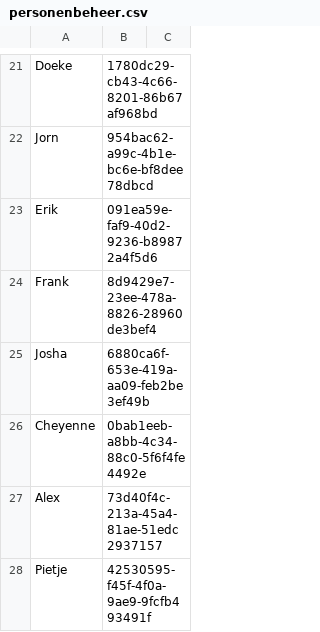
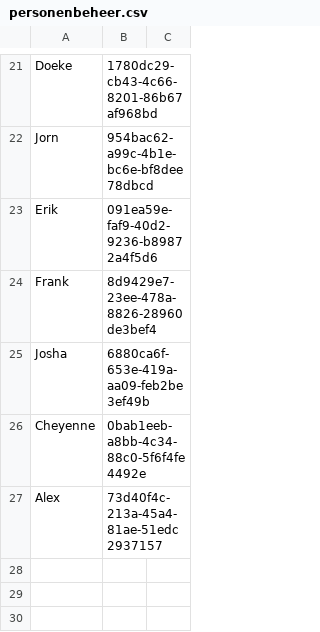
Before and after one commit to EvaHuisman/stunning-cashew, a CSV file: personenbeheer.csv, drawn as a sheet; only a part is shown, gaps mark what is left out; the diff names each change by its address in the sheet, - before the commit and + after, or states it on an @@ line.

Commit message:
Update CSV personenbeheer.csv

```diff
--- a/personenbeheer.csv
+++ b/personenbeheer.csv
-row 28: Pietje | 42530595-f45f-4f0a-9ae9-9fcfb493491f
```
